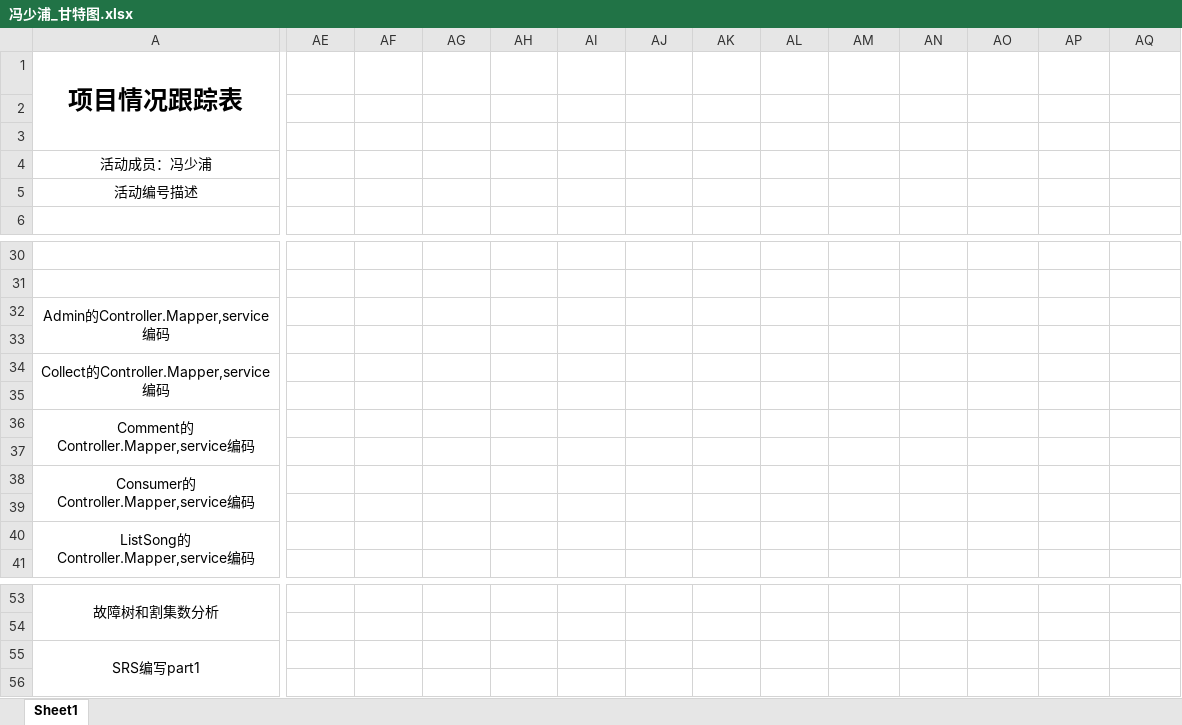
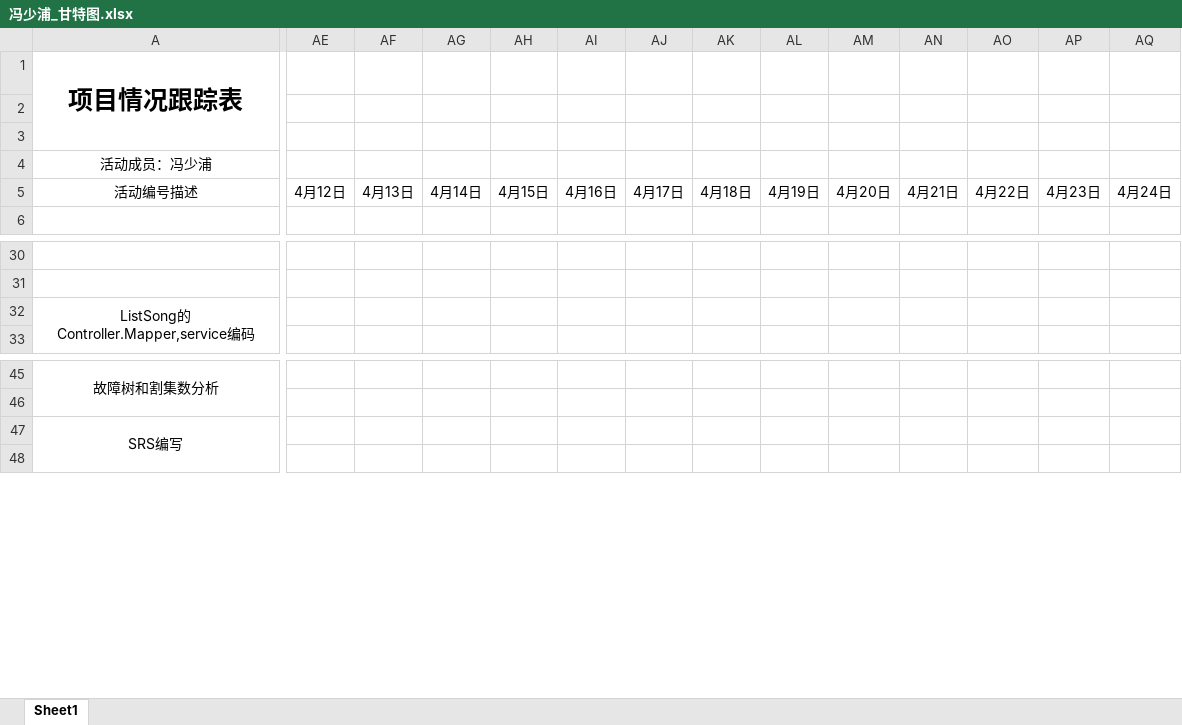
Before and after one commit to JustLinton/software-engineering-design, an Excel workbook: 实验三/冯少浦_甘特图.xlsx, sheet Sheet1, drawn as a sheet; only a part is shown, gaps mark what is left out; values as stored, in another font and other column widths than the file's, no borders; charts and pictures not drawn; removed rows and columns are numbered as before the commit, all else as after; rows hold the shown columns only; the diff covers the shown part only; the diff names each change by its address in the sheet, - before the commit and + after, or states it on an @@ line.

Commit message:
fsp-gante graph

```diff
--- a/实验三/冯少浦_甘特图.xlsx (sheet Sheet1)
+++ b/实验三/冯少浦_甘特图.xlsx (sheet Sheet1)
-AE5: (empty)
+AE5: 4月12日
-AF5: (empty)
+AF5: 4月13日
-AG5: (empty)
+AG5: 4月14日
-AH5: (empty)
+AH5: 4月15日
-AI5: (empty)
+AI5: 4月16日
-AJ5: (empty)
+AJ5: 4月17日
-AK5: (empty)
+AK5: 4月18日
-AL5: (empty)
+AL5: 4月19日
-AM5: (empty)
+AM5: 4月20日
-AN5: (empty)
+AN5: 4月21日
-AO5: (empty)
+AO5: 4月22日
-AP5: (empty)
+AP5: 4月23日
-AQ5: (empty)
+AQ5: 4月24日
-row 32: Admin的Controller.Mapper,service编码
-row 33: (empty)
-row 34: Collect的Controller.Mapper,service编码
-row 35: (empty)
-row 36: Comment的Controller.Mapper,service编码
-row 37: (empty)
-row 38: Consumer的Controller.Mapper,service编码
-row 39: (empty)
-A47: SRS编写part1
+A47: SRS编写
```
Also changed, not shown: 8 added rows, 41 edited cells and merged cells elsewhere in this sheet.
